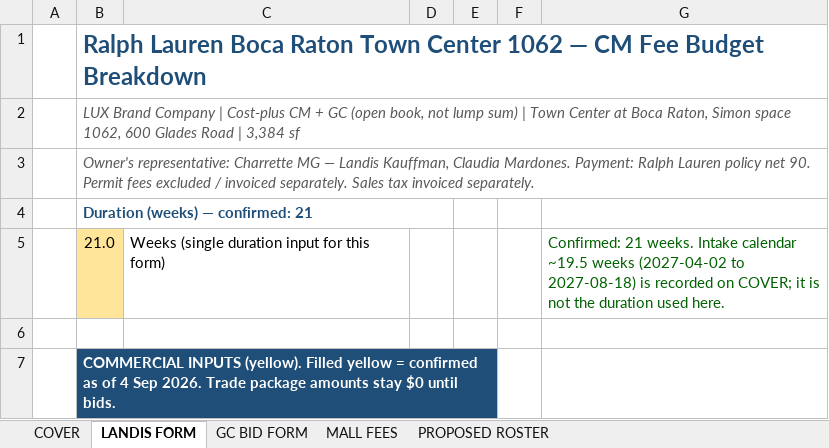
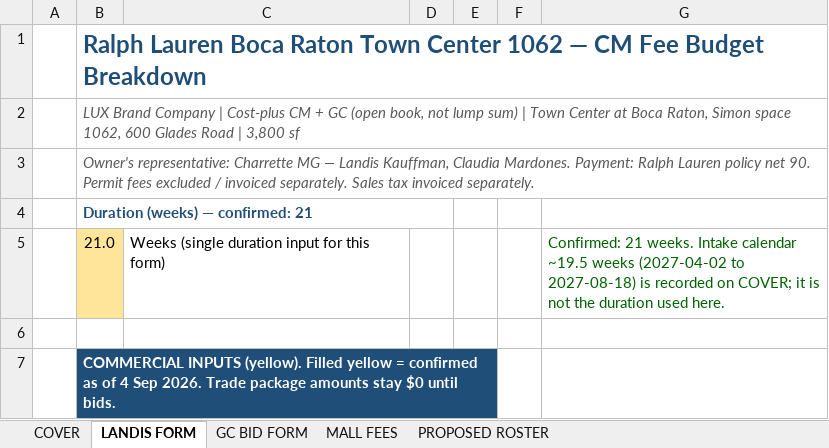
Before and after one commit to lucasoffice/lux-brand-site, an Excel workbook: ralph-lauren/boca/RL_Boca_CostPlus_CLIENT_2026-09-04.xlsx, sheet LANDIS FORM, drawn as a sheet; only a part is shown; values as stored, in another font and other column widths than the file's, no borders; the diff names each change by its address in the sheet, - before the commit and + after, or states it on an @@ line.

```diff
--- a/ralph-lauren/boca/RL_Boca_CostPlus_CLIENT_2026-09-04.xlsx (sheet LANDIS FORM)
+++ b/ralph-lauren/boca/RL_Boca_CostPlus_CLIENT_2026-09-04.xlsx (sheet LANDIS FORM)
-B2: …Road | 3,384 sf
+B2: …Road | 3,800 sf
```
Also changed, not shown: sheet MALL FEES, sheet COVER, 2 other files.
